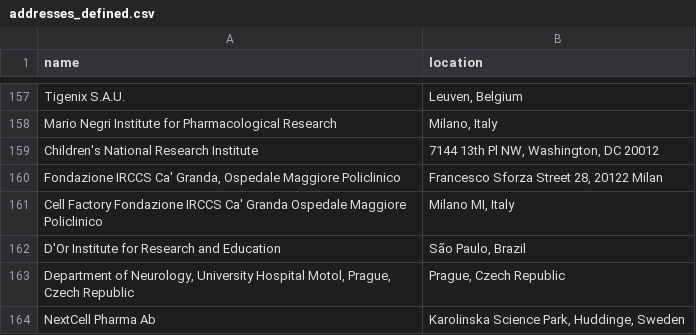
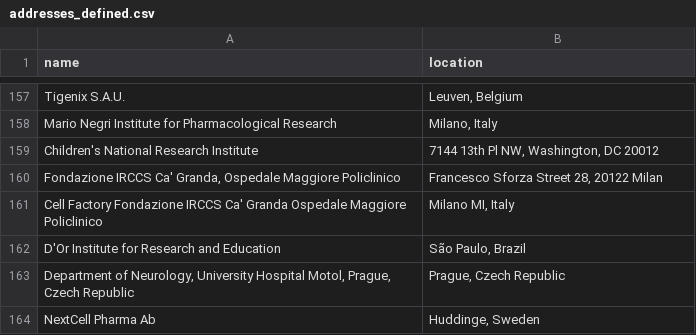
Before and after one commit to jesnyder/scraped_guts, a CSV file: admin/addresses_defined.csv, drawn as a sheet; only a part is shown, gaps mark what is left out.

Commit message:
geolocated defined for clinical

```diff
--- a/admin/addresses_defined.csv
+++ b/admin/addresses_defined.csv
@@ -163,2 +163,2 @@ D'Or Institute for Research and Education| São Paulo, Brazil
 Department of Neurology, University Hospital Motol, Prague, Czech Republic| Prague, Czech Republic
-NextCell Pharma Ab| Karolinska Science Park, Huddinge, Sweden
+NextCell Pharma Ab| Huddinge, Sweden
```
